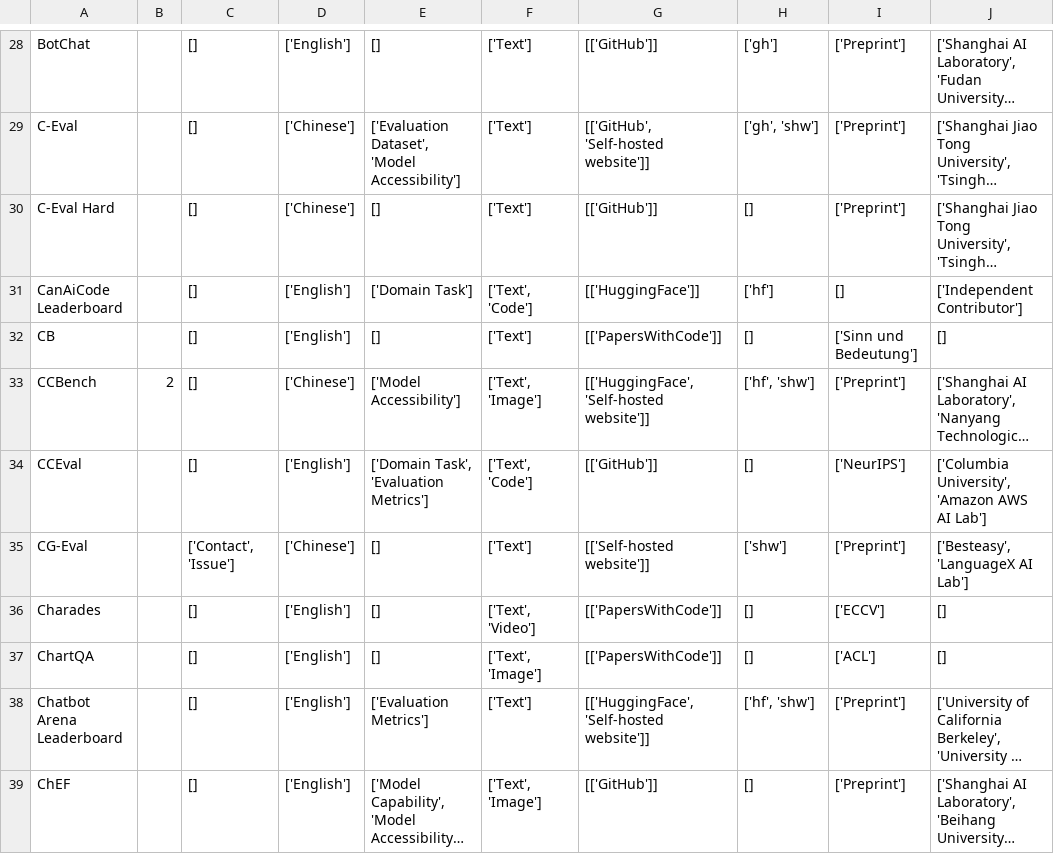
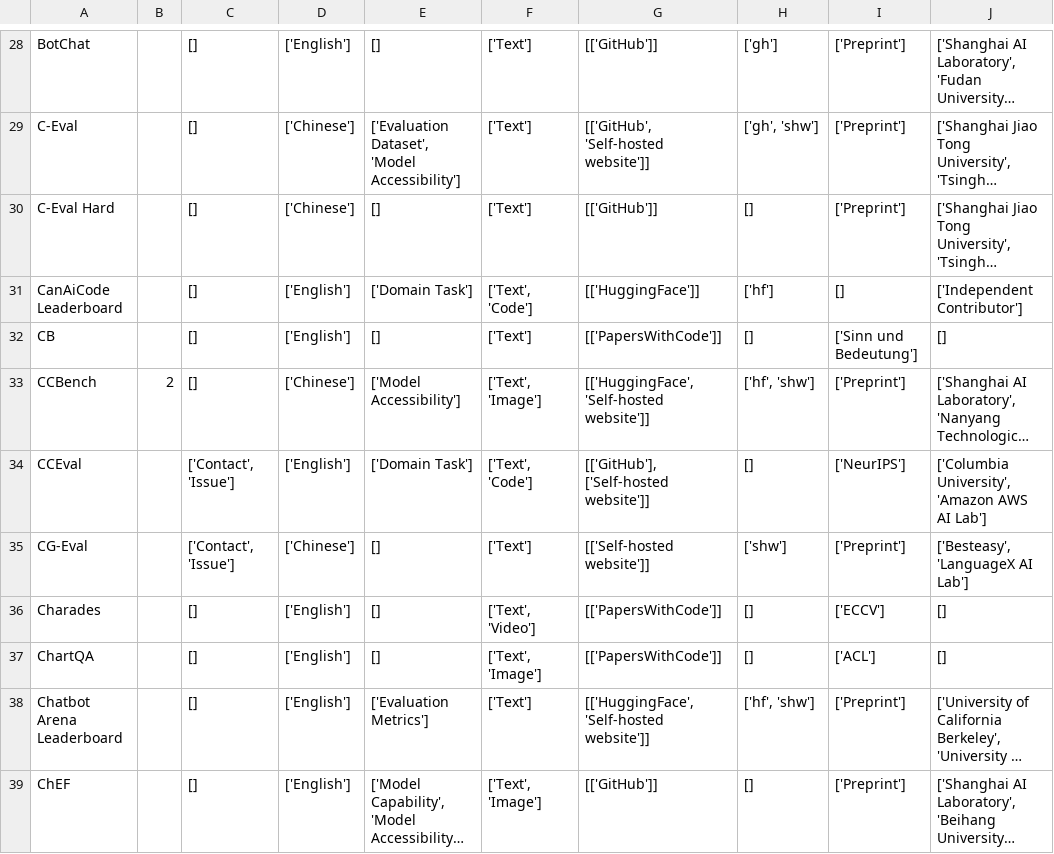
Before and after one commit to zhimin-z/Foundation-Model-Leaderboard-Survey, a CSV file: meta/rq1/Leaderboard_processed.csv, drawn as a sheet; only a part is shown, gaps mark what is left out; long unchanged cells end in …; the diff covers the shown part only; the diff names each change by its address in the sheet, - before the commit and + after, or states it on an @@ line.

```diff
--- a/meta/rq1/Leaderboard_processed.csv
+++ b/meta/rq1/Leaderboard_processed.csv
-C34: []
+C34: ['Contact', 'Issue']
-E34: ['Domain Task', 'Evaluation Metrics']
+E34: ['Domain Task']
-G34: [['GitHub']]
+G34: [['GitHub'], ['Self-hosted website']]
```
Also changed, not shown: 2 added rows, 1 removed row and 1 edited cell elsewhere in this file, meta/rq1/Benchmark.csv, meta/rq1/Benchmark_processed.csv, 9 other files.
